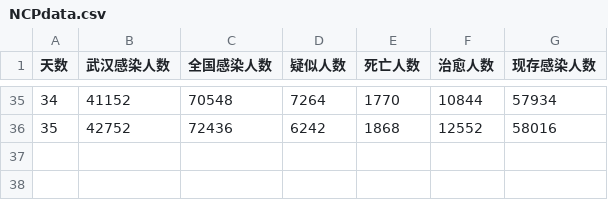
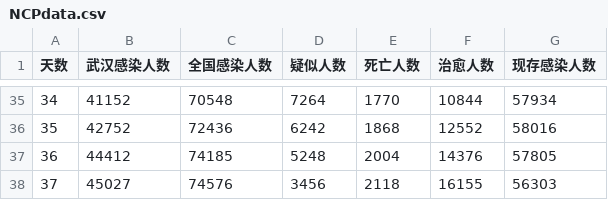
Before and after one commit to jiangph1001/2019nCov, a CSV file: NCPdata.csv, drawn as a sheet; only a part is shown, gaps mark what is left out; the diff names each change by its address in the sheet, - before the commit and + after, or states it on an @@ line.

```diff
--- a/NCPdata.csv
+++ b/NCPdata.csv
+row 37: 36 | 44412 | 74185 | 5248 | 2004 | 14376 | 57805
+row 38: 37 | 45027 | 74576 | 3456 | 2118 | 16155 | 56303
```
Also changed, not shown: 1 other file.
